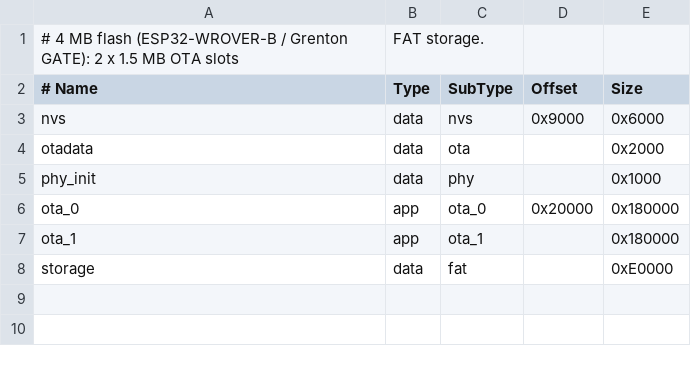
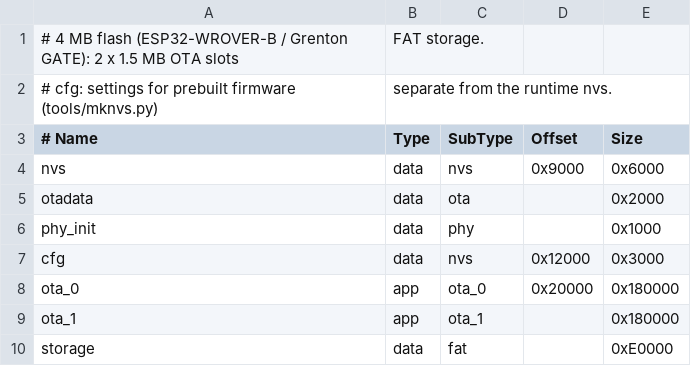
Before and after one commit to psobiech/opengr8on-clu-esp32, a CSV file: partitions_4mb.csv, drawn as a sheet; the diff names each change by its address in the sheet, - before the commit and + after, or states it on an @@ line.

```diff
--- a/partitions_4mb.csv
+++ b/partitions_4mb.csv
+row 2: # cfg: settings for prebuilt firmware (tools/mknvs.py) | separate from the runtime nvs.
+row 7: cfg | data | nvs | 0x12000 | 0x3000
```
Also changed, not shown: partitions.csv, 12 other files.
